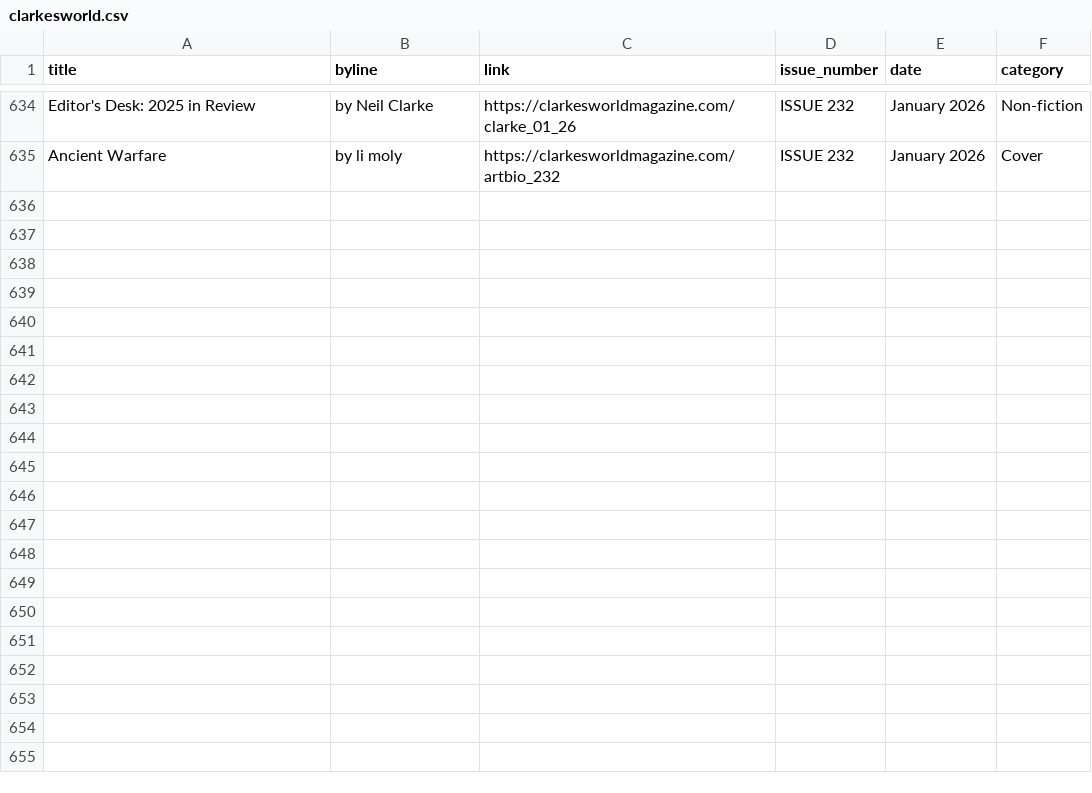
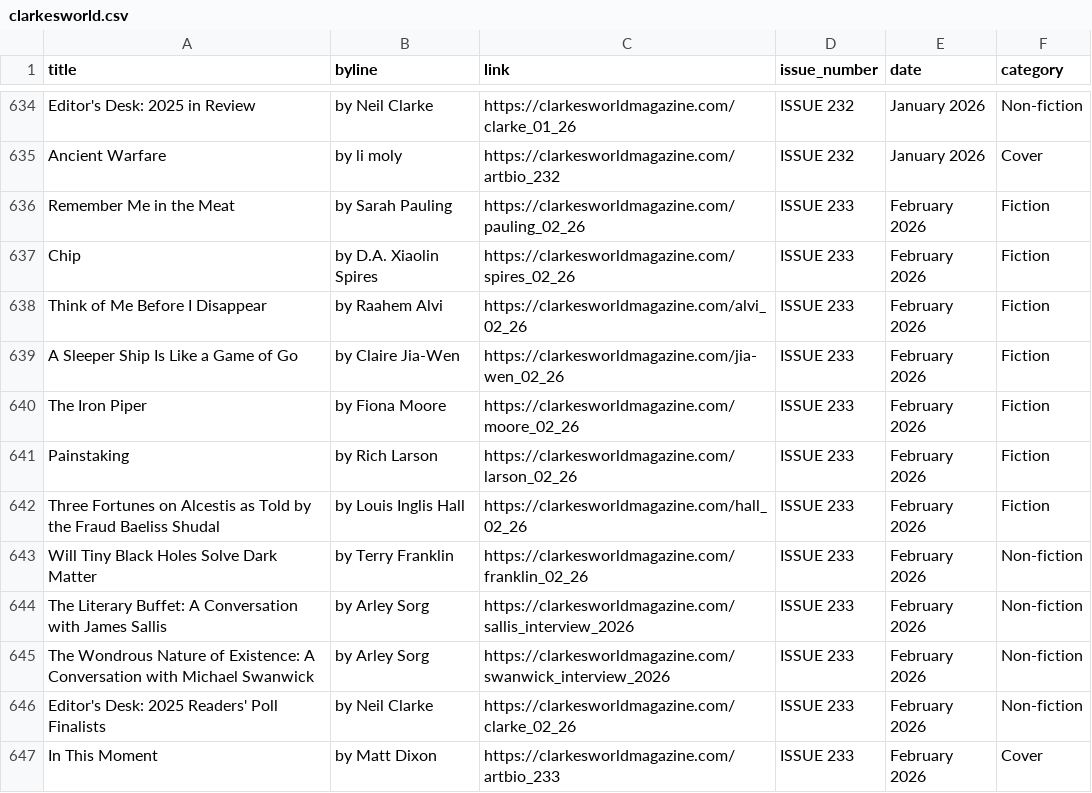
Before and after one commit to saveyak/automatic-scraper, a CSV file: clarkesworld.csv, drawn as a sheet; only a part is shown, gaps mark what is left out; the diff names each change by its address in the sheet, - before the commit and + after, or states it on an @@ line.

```diff
--- a/clarkesworld.csv
+++ b/clarkesworld.csv
+row 636: Remember Me in the Meat | by Sarah Pauling | https://clarkesworldmagazine.com/pauling_02_26 | ISSUE 233 | February 2026 | Fiction
+row 637: Chip | by D.A. Xiaolin Spires | https://clarkesworldmagazine.com/spires_02_26 | ISSUE 233 | February 2026 | Fiction
+row 638: Think of Me Before I Disappear | by Raahem Alvi | https://clarkesworldmagazine.com/alvi_02_26 | ISSUE 233 | February 2026 | Fiction
+row 639: A Sleeper Ship Is Like a Game of Go | by Claire Jia-Wen | https://clarkesworldmagazine.com/jia-wen_02_26 | ISSUE 233 | February 2026 | Fiction
+row 640: The Iron Piper | by Fiona Moore | https://clarkesworldmagazine.com/moore_02_26 | ISSUE 233 | February 2026 | Fiction
+row 641: Painstaking | by Rich Larson | https://clarkesworldmagazine.com/larson_02_26 | ISSUE 233 | February 2026 | Fiction
+row 642: Three Fortunes on Alcestis as Told by the Fraud Baeliss Shudal | by Louis Inglis Hall | https://clarkesworldmagazine.com/hall_02_26 | ISSUE 233 | February 2026 | Fiction
+row 643: Will Tiny Black Holes Solve Dark Matter | by Terry Franklin | https://clarkesworldmagazine.com/franklin_02_26 | ISSUE 233 | February 2026 | Non-fiction
+row 644: The Literary Buffet: A Conversation with James Sallis | by Arley Sorg | https://clarkesworldmagazine.com/sallis_interview_2026 | ISSUE 233 | February 2026 | Non-fiction
+row 645: The Wondrous Nature of Existence: A Conversation with Michael Swanwick | by Arley Sorg | https://clarkesworldmagazine.com/swanwick_interview_2026 | ISSUE 233 | February 2026 | Non-fiction
+row 646: Editor's Desk: 2025 Readers' Poll Finalists | by Neil Clarke | https://clarkesworldmagazine.com/clarke_02_26 | ISSUE 233 | February 2026 | Non-fiction
+row 647: In This Moment | by Matt Dixon | https://clarkesworldmagazine.com/artbio_233 | ISSUE 233 | February 2026 | Cover
```
